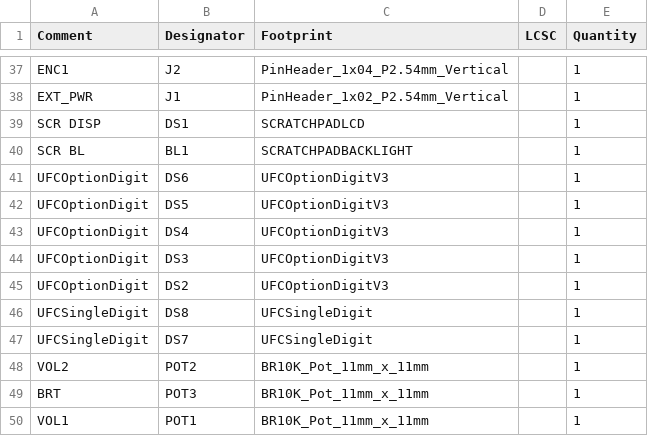
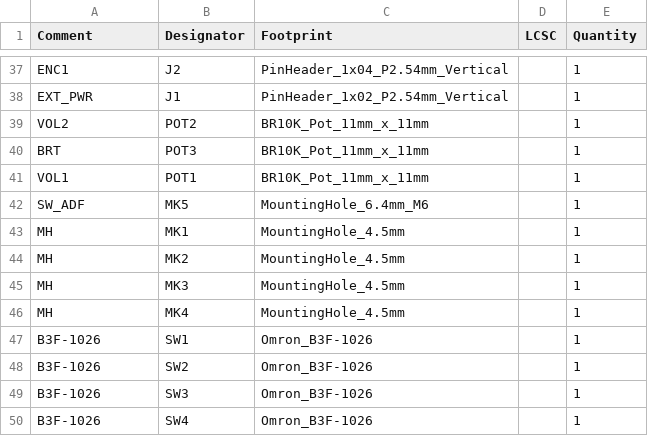
Before and after one commit to jrsteensen/OpenHornet, a CSV file: ECAD/PCBs/Functional PCBs/UFC_Main/JLCPCB/production_files/BOM-UFC_Main.csv, drawn as a sheet; only a part is shown, gaps mark what is left out; the shorter side is filled out with more unchanged rows; the diff names each change by its address in the sheet, - before the commit and + after, or states it on an @@ line.

Commit message:
Update UFC_Main PCB production files
Regenerated manufacturing files due to a BOM/CPL mismatch.

```diff
--- a/ECAD/PCBs/Functional PCBs/UFC_Main/JLCPCB/production_files/BOM-UFC_Main.csv
+++ b/ECAD/PCBs/Functional PCBs/UFC_Main/JLCPCB/production_files/BOM-UFC_Main.csv
-row 39: SCR DISP | DS1 | SCRATCHPADLCD |  | 1
-row 40: SCR BL | BL1 | SCRATCHPADBACKLIGHT |  | 1
-row 41: UFCOptionDigit | DS6 | UFCOptionDigitV3 |  | 1
-row 42: UFCOptionDigit | DS5 | UFCOptionDigitV3 |  | 1
-row 43: UFCOptionDigit | DS4 | UFCOptionDigitV3 |  | 1
-row 44: UFCOptionDigit | DS3 | UFCOptionDigitV3 |  | 1
-row 45: UFCOptionDigit | DS2 | UFCOptionDigitV3 |  | 1
-row 46: UFCSingleDigit | DS8 | UFCSingleDigit |  | 1
-row 47: UFCSingleDigit | DS7 | UFCSingleDigit |  | 1
```
Also changed, not shown: ECAD/PCBs/Functional PCBs/UFC_Main/JLCPCB/production_files/CPL-UFC_Main.csv, 15 other files.
